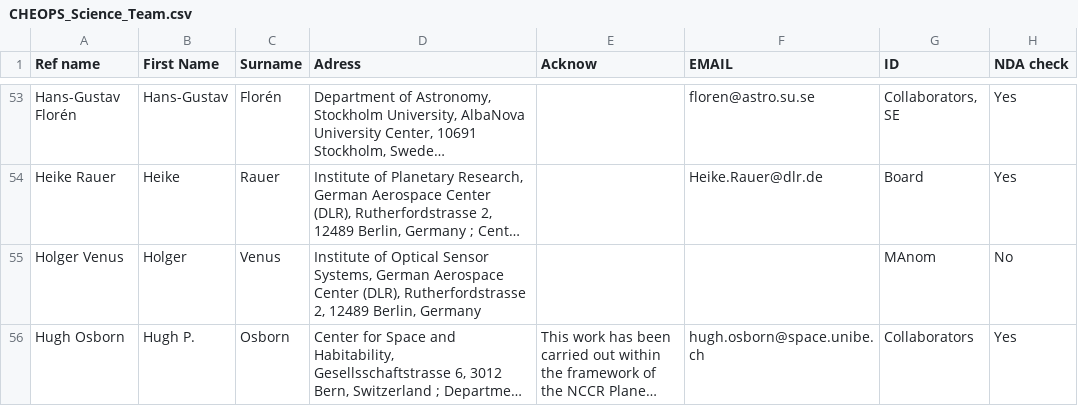
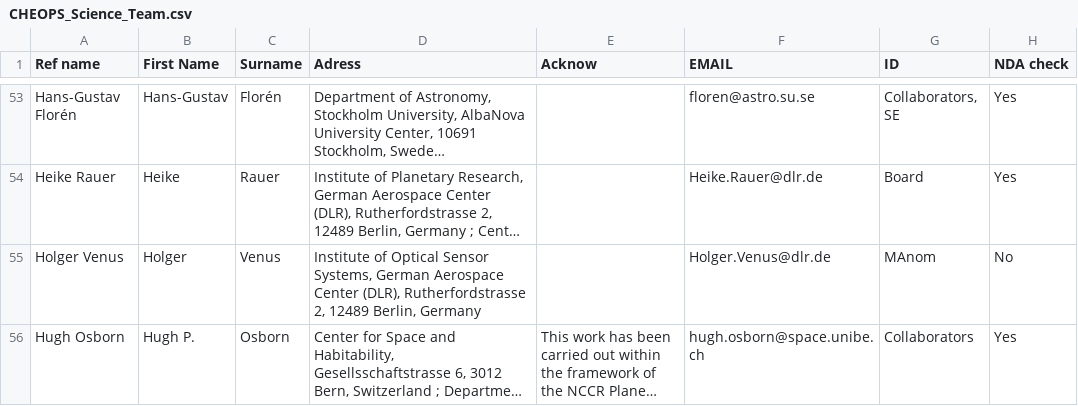
Before and after one commit to adleleu/author_list, a CSV file: CHEOPS_Science_Team.csv, drawn as a sheet; only a part is shown, gaps mark what is left out; long unchanged cells end in …; the diff covers the shown part only; the diff names each change by its address in the sheet, - before the commit and + after, or states it on an @@ line.

Commit message:
Updated some names; added several emails; Added creation of emails.txt with all email addressses

```diff
--- a/CHEOPS_Science_Team.csv
+++ b/CHEOPS_Science_Team.csv
-F55 (EMAIL): (empty)
+F55 (EMAIL): Holger.Venus@dlr.de
```
Also changed, not shown: 20 edited cells elsewhere in this file, 1 other file.
